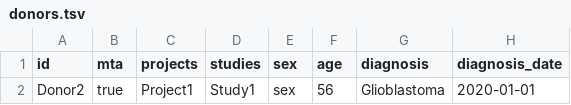
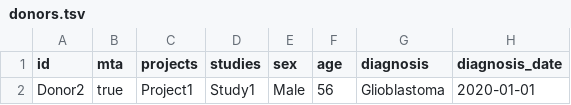
Before and after one commit to dkfz-unite/unite, a TSV file: Unite.Web/Client/public/templates/donors/donors.tsv, drawn as a sheet; only a part is shown; the diff names each change by its address in the sheet, - before the commit and + after, or states it on an @@ line.

Commit message:
Update donors template tsv

```diff
--- a/Unite.Web/Client/public/templates/donors/donors.tsv
+++ b/Unite.Web/Client/public/templates/donors/donors.tsv
-E2 (sex): sex
+E2 (sex): Male
```
